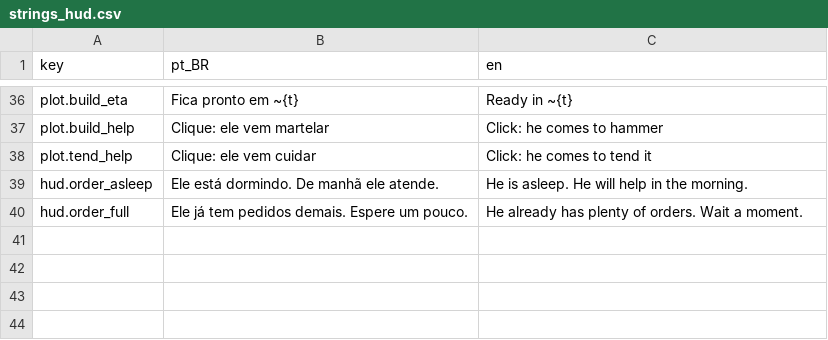
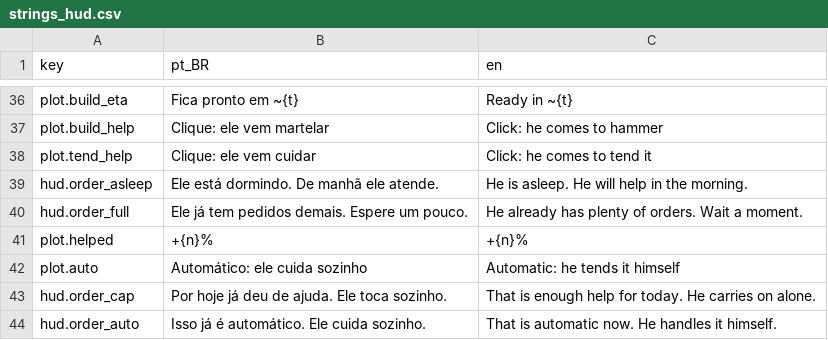
Before and after one commit to koenigkan12/task-bar, a CSV file: data/i18n/strings_hud.csv, drawn as a sheet; only a part is shown, gaps mark what is left out.

```diff
--- a/data/i18n/strings_hud.csv
+++ b/data/i18n/strings_hud.csv
@@ -40 +40,5 @@ hud.order_asleep,Ele está dormindo. De manhã ele atende.,He is asleep. He will
 hud.order_full,Ele já tem pedidos demais. Espere um pouco.,He already has plenty of orders. Wait a moment.
+plot.helped,+{n}%,+{n}%
+plot.auto,Automático: ele cuida sozinho,Automatic: he tends it himself
+hud.order_cap,Por hoje já deu de ajuda. Ele toca sozinho.,That is enough help for today. He carries on alone.
+hud.order_auto,Isso já é automático. Ele cuida sozinho.,That is automatic now. He handles it himself.
```
Also changed, not shown: 7 other files.
